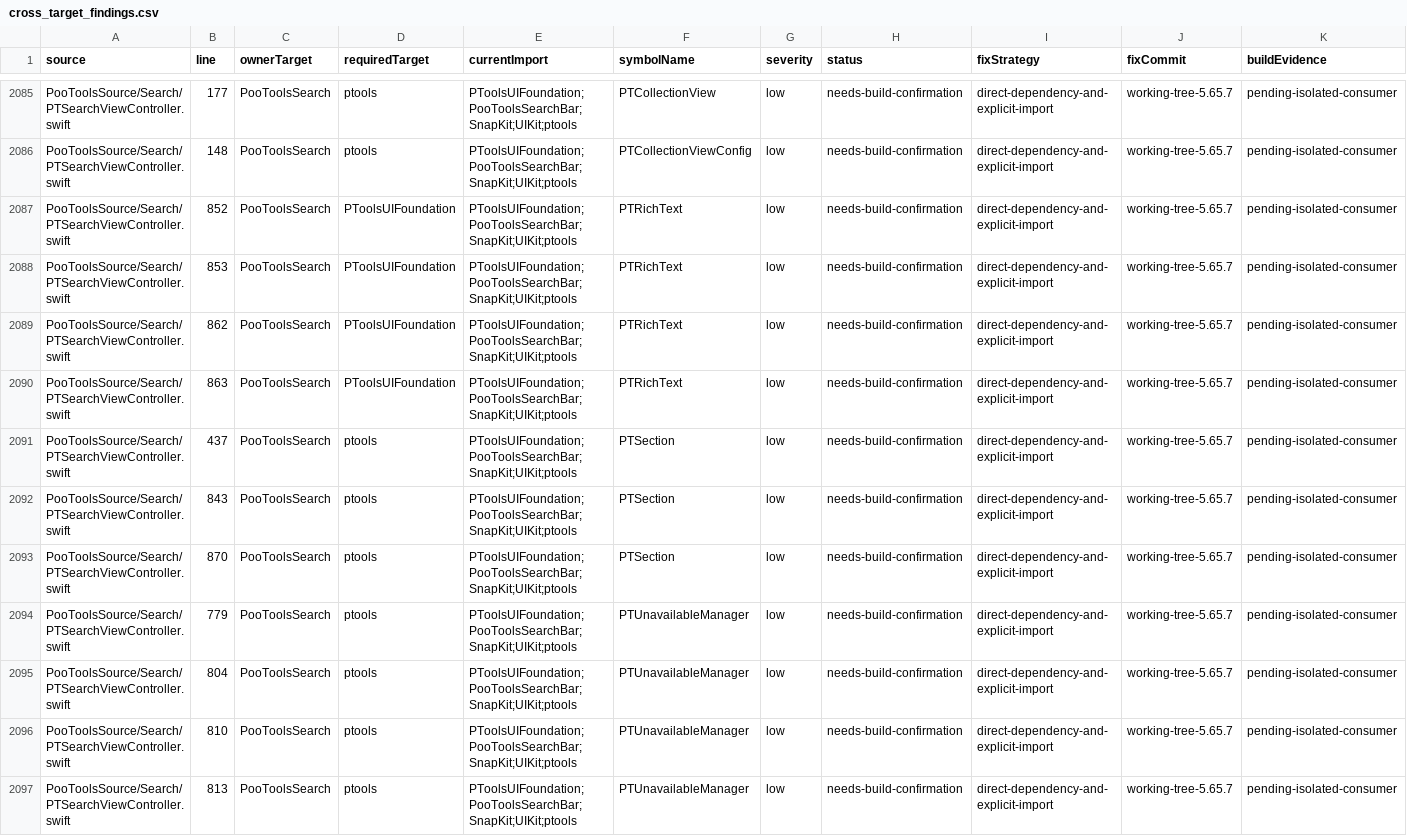
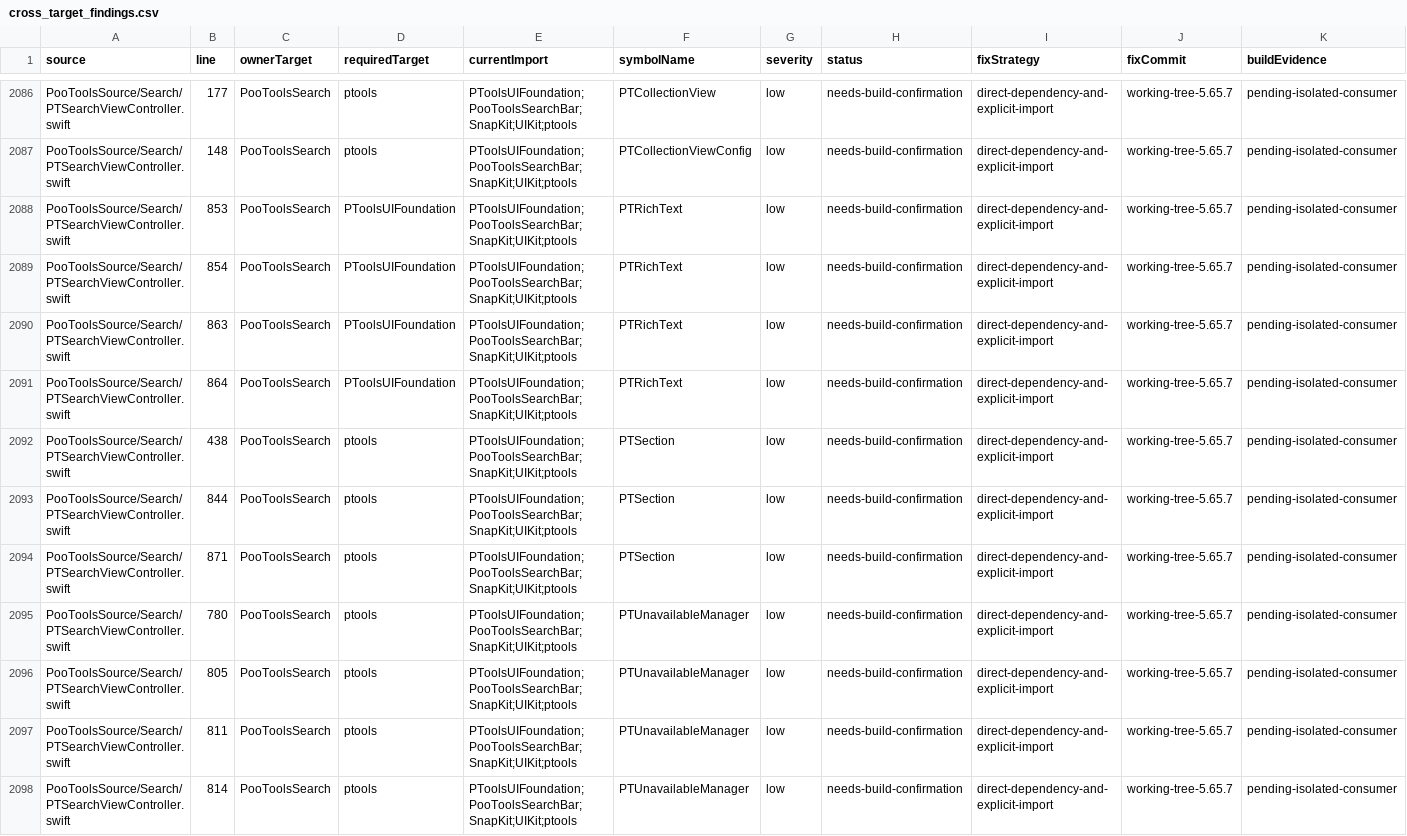
Before and after one commit to crazypoo/PTools, a CSV file: report/spm/audits/cross_target_findings.csv, drawn as a sheet; only a part is shown, gaps mark what is left out; the diff covers the shown part only.

```diff
--- a/report/spm/audits/cross_target_findings.csv
+++ b/report/spm/audits/cross_target_findings.csv
@@ -2086,12 +2087,12 @@ PooToolsSource/Search/PTSearchViewController.swift,177,PooToolsSearch,ptools,PTo
 PooToolsSource/Search/PTSearchViewController.swift,148,PooToolsSearch,ptools,PToolsUIFoundation;PooToolsSearchBar;SnapKit;UIKit;ptools,PTCollectionViewConfig,low,needs-build-confirmation,direct-dependency-and-explicit-import,working-tree-5.65.7,pending-isolated-consumer
-PooToolsSource/Search/PTSearchViewController.swift,852,PooToolsSearch,PToolsUIFoundation,PToolsUIFoundation;PooToolsSearchBar;SnapKit;UIKit;ptools,PTRichText,low,needs-build-confirmation,direct-dependency-and-explicit-import,working-tree-5.65.7,pending-isolated-consumer
 PooToolsSource/Search/PTSearchViewController.swift,853,PooToolsSearch,PToolsUIFoundation,PToolsUIFoundation;PooToolsSearchBar;SnapKit;UIKit;ptools,PTRichText,low,needs-build-confirmation,direct-dependency-and-explicit-import,working-tree-5.65.7,pending-isolated-consumer
-PooToolsSource/Search/PTSearchViewController.swift,862,PooToolsSearch,PToolsUIFoundation,PToolsUIFoundation;PooToolsSearchBar;SnapKit;UIKit;ptools,PTRichText,low,needs-build-confirmation,direct-dependency-and-explicit-import,working-tree-5.65.7,pending-isolated-consumer
+PooToolsSource/Search/PTSearchViewController.swift,854,PooToolsSearch,PToolsUIFoundation,PToolsUIFoundation;PooToolsSearchBar;SnapKit;UIKit;ptools,PTRichText,low,needs-build-confirmation,direct-dependency-and-explicit-import,working-tree-5.65.7,pending-isolated-consumer
 PooToolsSource/Search/PTSearchViewController.swift,863,PooToolsSearch,PToolsUIFoundation,PToolsUIFoundation;PooToolsSearchBar;SnapKit;UIKit;ptools,PTRichText,low,needs-build-confirmation,direct-dependency-and-explicit-import,working-tree-5.65.7,pending-isolated-consumer
-PooToolsSource/Search/PTSearchViewController.swift,437,PooToolsSearch,ptools,PToolsUIFoundation;PooToolsSearchBar;SnapKit;UIKit;ptools,PTSection,low,needs-build-confirmation,direct-dependency-and-explicit-import,working-tree-5.65.7,pending-isolated-consumer
-PooToolsSource/Search/PTSearchViewController.swift,843,PooToolsSearch,ptools,PToolsUIFoundation;PooToolsSearchBar;SnapKit;UIKit;ptools,PTSection,low,needs-build-confirmation,direct-dependency-and-explicit-import,working-tree-5.65.7,pending-isolated-consumer
-PooToolsSource/Search/PTSearchViewController.swift,870,PooToolsSearch,ptools,PToolsUIFoundation;PooToolsSearchBar;SnapKit;UIKit;ptools,PTSection,low,needs-build-confirmation,direct-dependency-and-explicit-import,working-tree-5.65.7,pending-isolated-consumer
-PooToolsSource/Search/PTSearchViewController.swift,779,PooToolsSearch,ptools,PToolsUIFoundation;PooToolsSearchBar;SnapKit;UIKit;ptools,PTUnavailableManager,low,needs-build-confirmation,direct-dependency-and-explicit-import,working-tree-5.65.7,pending-isolated-consumer
-PooToolsSource/Search/PTSearchViewController.swift,804,PooToolsSearch,ptools,PToolsUIFoundation;PooToolsSearchBar;SnapKit;UIKit;ptools,PTUnavailableManager,low,needs-build-confirmation,direct-dependency-and-explicit-import,working-tree-5.65.7,pending-isolated-consumer
-PooToolsSource/Search/PTSearchViewController.swift,810,PooToolsSearch,ptools,PToolsUIFoundation;PooToolsSearchBar;SnapKit;UIKit;ptools,PTUnavailableManager,low,needs-build-confirmation,direct-dependency-and-explicit-import,working-tree-5.65.7,pending-isolated-consumer
-PooToolsSource/Search/PTSearchViewController.swift,813,PooToolsSearch,ptools,PToolsUIFoundation;PooToolsSearchBar;SnapKit;UIKit;ptools,PTUnavailableManager,low,needs-build-confirmation,direct-dependency-and-explicit-import,working-tree-5.65.7,pending-isolated-consumer
+PooToolsSource/Search/PTSearchViewController.swift,864,PooToolsSearch,PToolsUIFoundation,PToolsUIFoundation;PooToolsSearchBar;SnapKit;UIKit;ptools,PTRichText,low,needs-build-confirmation,direct-dependency-and-explicit-import,working-tree-5.65.7,pending-isolated-consumer
+PooToolsSource/Search/PTSearchViewController.swift,438,PooToolsSearch,ptools,PToolsUIFoundation;PooToolsSearchBar;SnapKit;UIKit;ptools,PTSection,low,needs-build-confirmation,direct-dependency-and-explicit-import,working-tree-5.65.7,pending-isolated-consumer
+PooToolsSource/Search/PTSearchViewController.swift,844,PooToolsSearch,ptools,PToolsUIFoundation;PooToolsSearchBar;SnapKit;UIKit;ptools,PTSection,low,needs-build-confirmation,direct-dependency-and-explicit-import,working-tree-5.65.7,pending-isolated-consumer
+PooToolsSource/Search/PTSearchViewController.swift,871,PooToolsSearch,ptools,PToolsUIFoundation;PooToolsSearchBar;SnapKit;UIKit;ptools,PTSection,low,needs-build-confirmation,direct-dependency-and-explicit-import,working-tree-5.65.7,pending-isolated-consumer
+PooToolsSource/Search/PTSearchViewController.swift,780,PooToolsSearch,ptools,PToolsUIFoundation;PooToolsSearchBar;SnapKit;UIKit;ptools,PTUnavailableManager,low,needs-build-confirmation,direct-dependency-and-explicit-import,working-tree-5.65.7,pending-isolated-consumer
+PooToolsSource/Search/PTSearchViewController.swift,805,PooToolsSearch,ptools,PToolsUIFoundation;PooToolsSearchBar;SnapKit;UIKit;ptools,PTUnavailableManager,low,needs-build-confirmation,direct-dependency-and-explicit-import,working-tree-5.65.7,pending-isolated-consumer
+PooToolsSource/Search/PTSearchViewController.swift,811,PooToolsSearch,ptools,PToolsUIFoundation;PooToolsSearchBar;SnapKit;UIKit;ptools,PTUnavailableManager,low,needs-build-confirmation,direct-dependency-and-explicit-import,working-tree-5.65.7,pending-isolated-consumer
+PooToolsSource/Search/PTSearchViewController.swift,814,PooToolsSearch,ptools,PToolsUIFoundation;PooToolsSearchBar;SnapKit;UIKit;ptools,PTUnavailableManager,low,needs-build-confirmation,direct-dependency-and-explicit-import,working-tree-5.65.7,pending-isolated-consumer
```
Also changed, not shown: 2 added rows and 37 edited cells elsewhere in this file, report/spm/audits/conditional_compile_matrix.csv, report/spm/audits/resources.csv, 51 other files.
